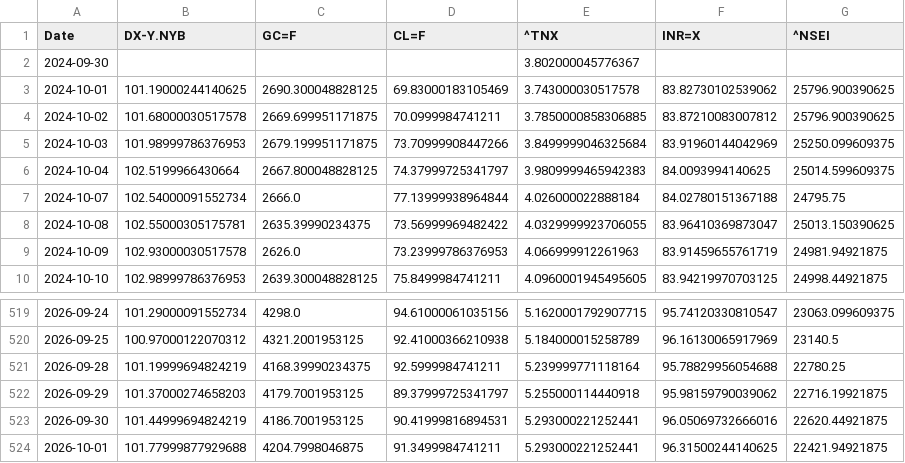
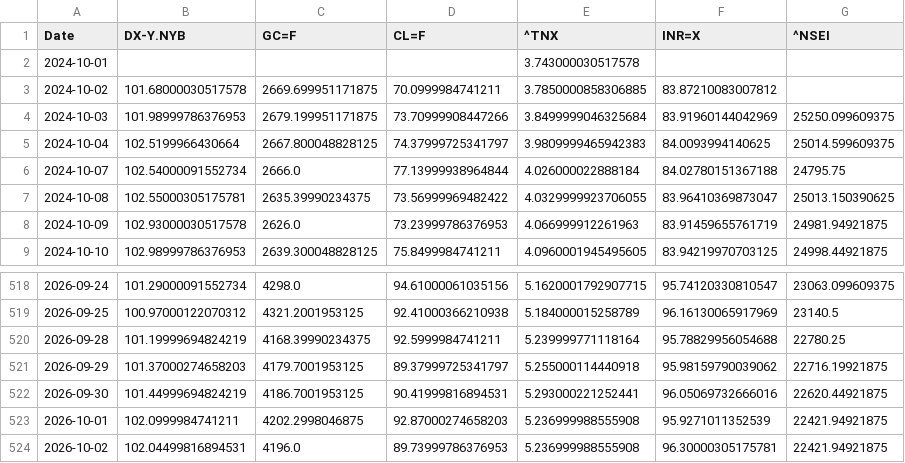
Before and after one commit to rhtjn3-sketch/Stock-Analysis, a CSV file: macro_master.csv, drawn as a sheet; only a part is shown, gaps mark what is left out.

```diff
--- a/macro_master.csv
+++ b/macro_master.csv
@@ -1,5 +1,4 @@
 Date,DX-Y.NYB,GC=F,CL=F,^TNX,INR=X,^NSEI
-2024-09-30,,,,3.802000045776367,,
-2024-10-01,101.19000244140625,2690.300048828125,69.83000183105469,3.743000030517578,83.82730102539062,25796.900390625
-2024-10-02,101.68000030517578,2669.699951171875,70.0999984741211,3.7850000858306885,83.87210083007812,25796.900390625
+2024-10-01,,,,3.743000030517578,,
+2024-10-02,101.68000030517578,2669.699951171875,70.0999984741211,3.7850000858306885,83.87210083007812,
 2024-10-03,101.98999786376953,2679.199951171875,73.70999908447266,3.8499999046325684,83.91960144042969,25250.099609375
@@ -523,2 +522,3 @@ Date,DX-Y.NYB,GC=F,CL=F,^TNX,INR=X,^NSEI
 2026-09-30,101.44999694824219,4186.7001953125,90.41999816894531,5.293000221252441,96.05069732666016,22620.44921875
-2026-10-01,101.77999877929688,4204.7998046875,91.3499984741211,5.293000221252441,96.31500244140625,22421.94921875
+2026-10-01,102.0999984741211,4202.2998046875,92.87000274658203,5.236999988555908,95.9271011352539,22421.94921875
+2026-10-02,102.04499816894531,4196.0,89.73999786376953,5.236999988555908,96.30000305175781,22421.94921875
```
Also changed, not shown: nifty_indices_master.csv, world_indices_master.csv, 4 other files.
